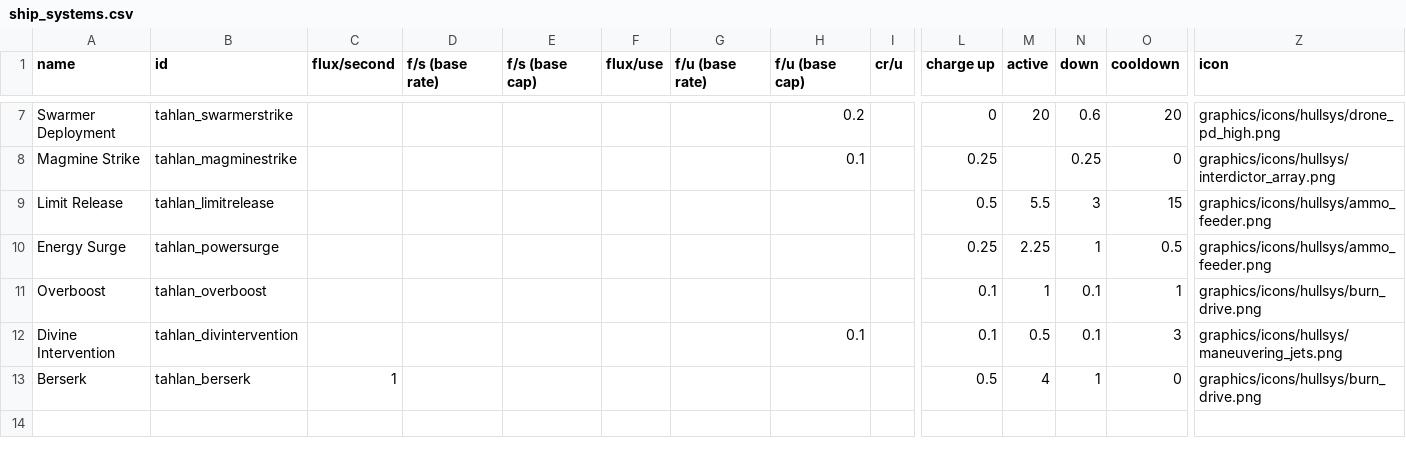
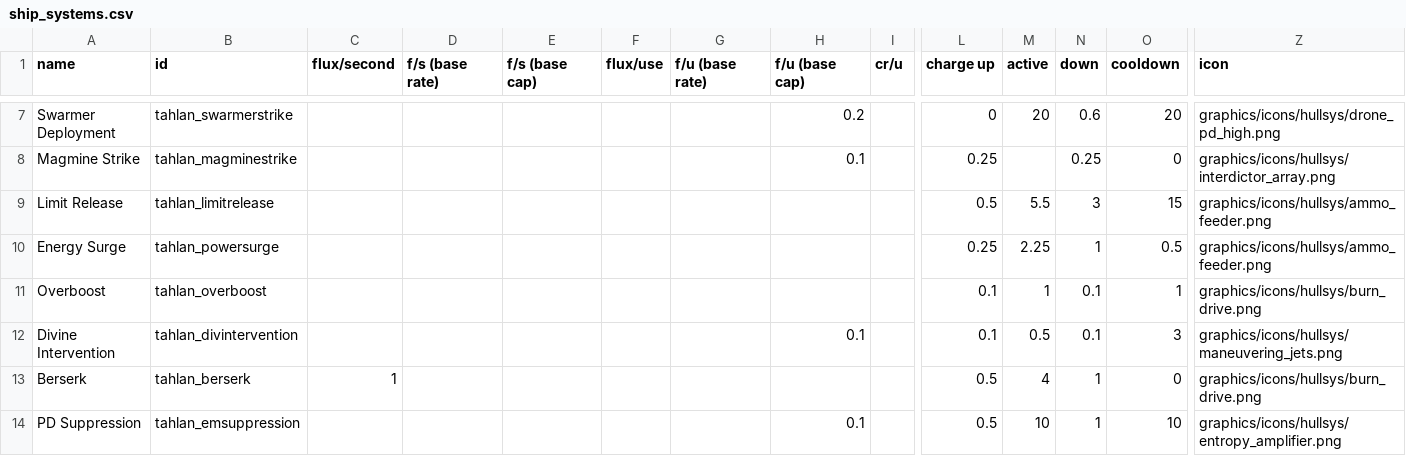
Before and after one commit to niatahl/tahlan-scalartech, a CSV file: data/shipsystems/ship_systems.csv, drawn as a sheet; only a part is shown, gaps mark what is left out; rows hold the shown columns only; the diff names each change by its address in the sheet, - before the commit and + after, or states it on an @@ line.

```diff
--- a/data/shipsystems/ship_systems.csv
+++ b/data/shipsystems/ship_systems.csv
+row 14: PD Suppression | tahlan_emsuppression |  |  |  |  |  | 0.1 |  | 0.5 | 10 | 1 | 10 | graphics/icons/hullsys/entropy_amplifier.png
```
Also changed, not shown: data/hulls/ship_data.csv, data/strings/descriptions.csv, 11 other files.
